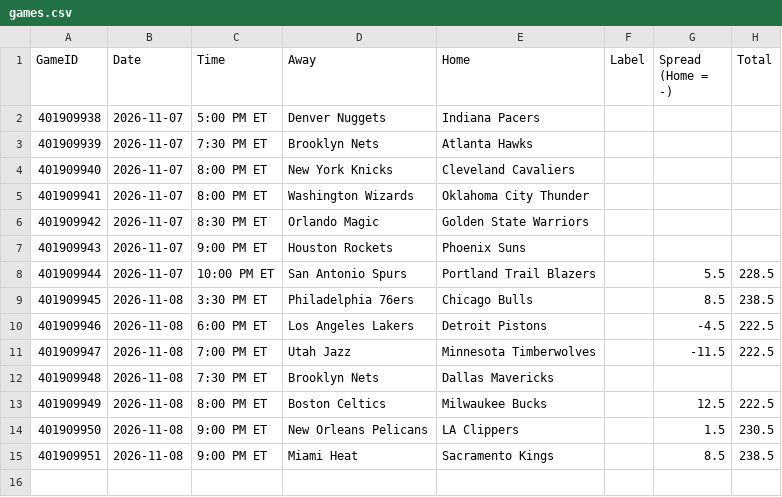
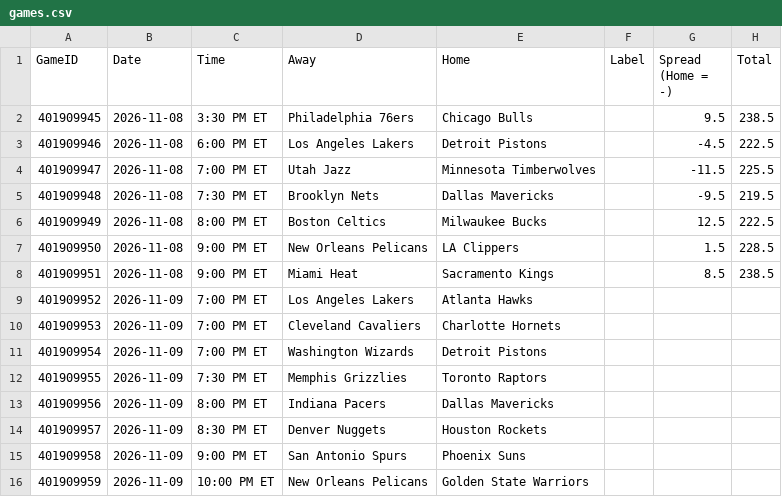
Before and after one commit to lgdsbrand/nba-model, a CSV file: nba/data/games.csv, drawn as a sheet.

```diff
--- a/nba/data/games.csv
+++ b/nba/data/games.csv
@@ -1,15 +1,16 @@
 GameID,Date,Time,Away,Home,Label,Spread (Home = -),Total
-401909938,2026-11-07,5:00 PM ET,Denver Nuggets,Indiana Pacers,,,
-401909939,2026-11-07,7:30 PM ET,Brooklyn Nets,Atlanta Hawks,,,
-401909940,2026-11-07,8:00 PM ET,New York Knicks,Cleveland Cavaliers,,,
-401909941,2026-11-07,8:00 PM ET,Washington Wizards,Oklahoma City Thunder,,,
-401909942,2026-11-07,8:30 PM ET,Orlando Magic,Golden State Warriors,,,
-401909943,2026-11-07,9:00 PM ET,Houston Rockets,Phoenix Suns,,,
-401909944,2026-11-07,10:00 PM ET,San Antonio Spurs,Portland Trail Blazers,,5.5,228.5
-401909945,2026-11-08,3:30 PM ET,Philadelphia 76ers,Chicago Bulls,,8.5,238.5
+401909945,2026-11-08,3:30 PM ET,Philadelphia 76ers,Chicago Bulls,,9.5,238.5
 401909946,2026-11-08,6:00 PM ET,Los Angeles Lakers,Detroit Pistons,,-4.5,222.5
-401909947,2026-11-08,7:00 PM ET,Utah Jazz,Minnesota Timberwolves,,-11.5,222.5
-401909948,2026-11-08,7:30 PM ET,Brooklyn Nets,Dallas Mavericks,,,
+401909947,2026-11-08,7:00 PM ET,Utah Jazz,Minnesota Timberwolves,,-11.5,225.5
+401909948,2026-11-08,7:30 PM ET,Brooklyn Nets,Dallas Mavericks,,-9.5,219.5
 401909949,2026-11-08,8:00 PM ET,Boston Celtics,Milwaukee Bucks,,12.5,222.5
-401909950,2026-11-08,9:00 PM ET,New Orleans Pelicans,LA Clippers,,1.5,230.5
+401909950,2026-11-08,9:00 PM ET,New Orleans Pelicans,LA Clippers,,1.5,228.5
 401909951,2026-11-08,9:00 PM ET,Miami Heat,Sacramento Kings,,8.5,238.5
+401909952,2026-11-09,7:00 PM ET,Los Angeles Lakers,Atlanta Hawks,,,
+401909953,2026-11-09,7:00 PM ET,Cleveland Cavaliers,Charlotte Hornets,,,
+401909954,2026-11-09,7:00 PM ET,Washington Wizards,Detroit Pistons,,,
+401909955,2026-11-09,7:30 PM ET,Memphis Grizzlies,Toronto Raptors,,,
+401909956,2026-11-09,8:00 PM ET,Indiana Pacers,Dallas Mavericks,,,
+401909957,2026-11-09,8:30 PM ET,Denver Nuggets,Houston Rockets,,,
+401909958,2026-11-09,9:00 PM ET,San Antonio Spurs,Phoenix Suns,,,
+401909959,2026-11-09,10:00 PM ET,New Orleans Pelicans,Golden State Warriors,,,
```
Also changed, not shown: data/raw/2027_teams.csv, nba/data/lineups.csv, 12 other files.
